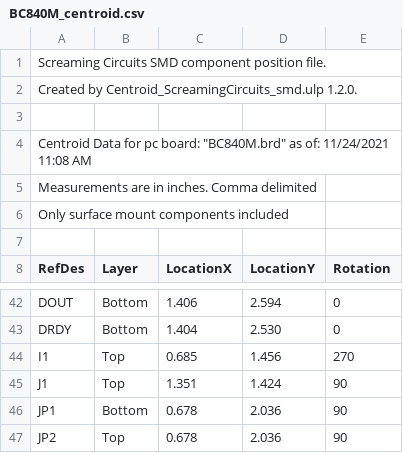
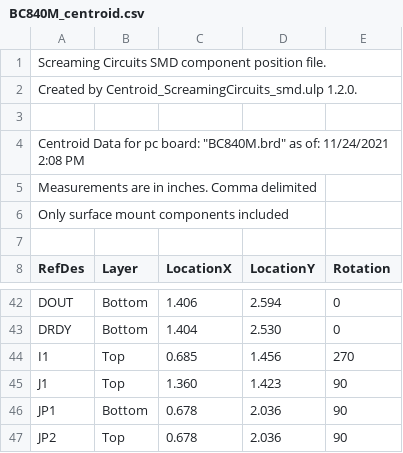
Before and after one commit to joshbrew/nRF5x-Biosensing-Boards, a CSV file: CAD/BC840M_centroid.csv, drawn as a sheet; only a part is shown, gaps mark what is left out.

```diff
--- a/CAD/BC840M_centroid.csv
+++ b/CAD/BC840M_centroid.csv
@@ -3,3 +3,3 @@ Created by Centroid_ScreamingCircuits_smd.ulp 1.2.0.
 
-Centroid Data for pc board: "BC840M.brd" as of: 11/24/2021 11:08 AM
+Centroid Data for pc board: "BC840M.brd" as of: 11/24/2021 2:08 PM
 Measurements are in inches. Comma delimited
@@ -44,3 +44,3 @@ DRDY,Bottom,1.404,2.530,0
 I1,Top,0.685,1.456,270
-J1,Top,1.351,1.424,90
+J1,Top,1.360,1.423,90
 JP1,Bottom,0.678,2.036,90
```
Also changed, not shown: 16 other files.
